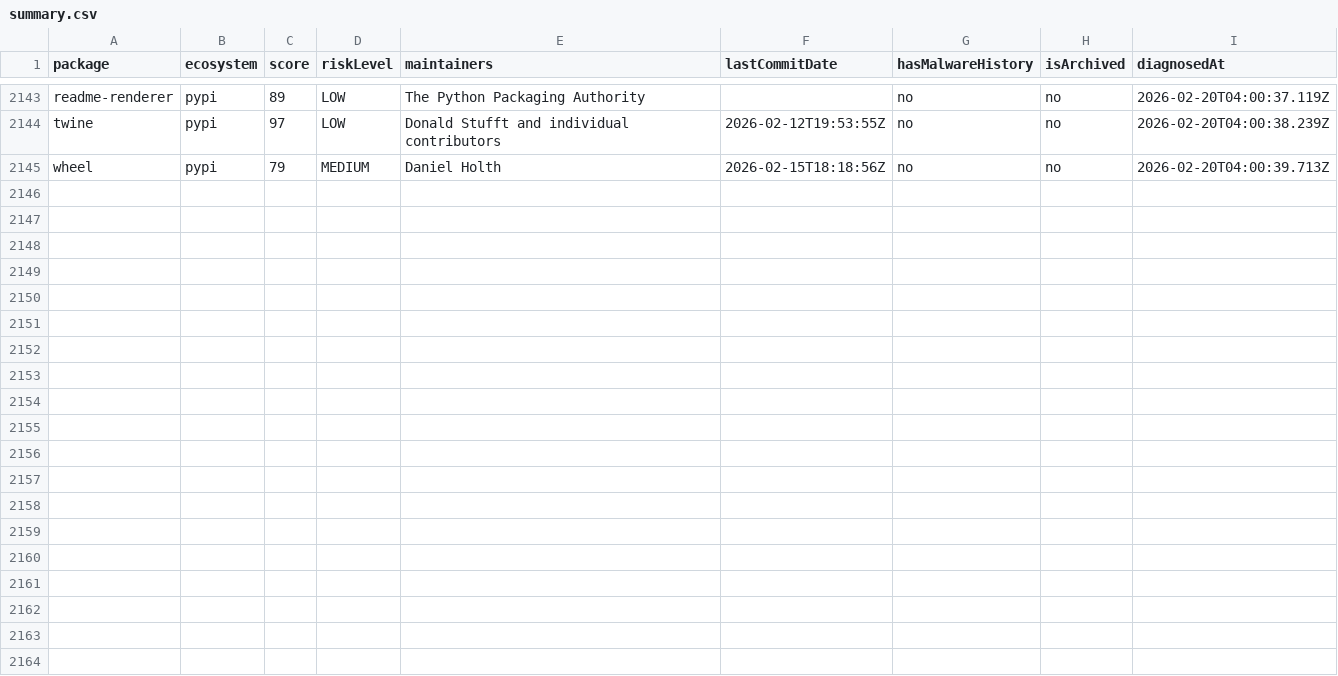
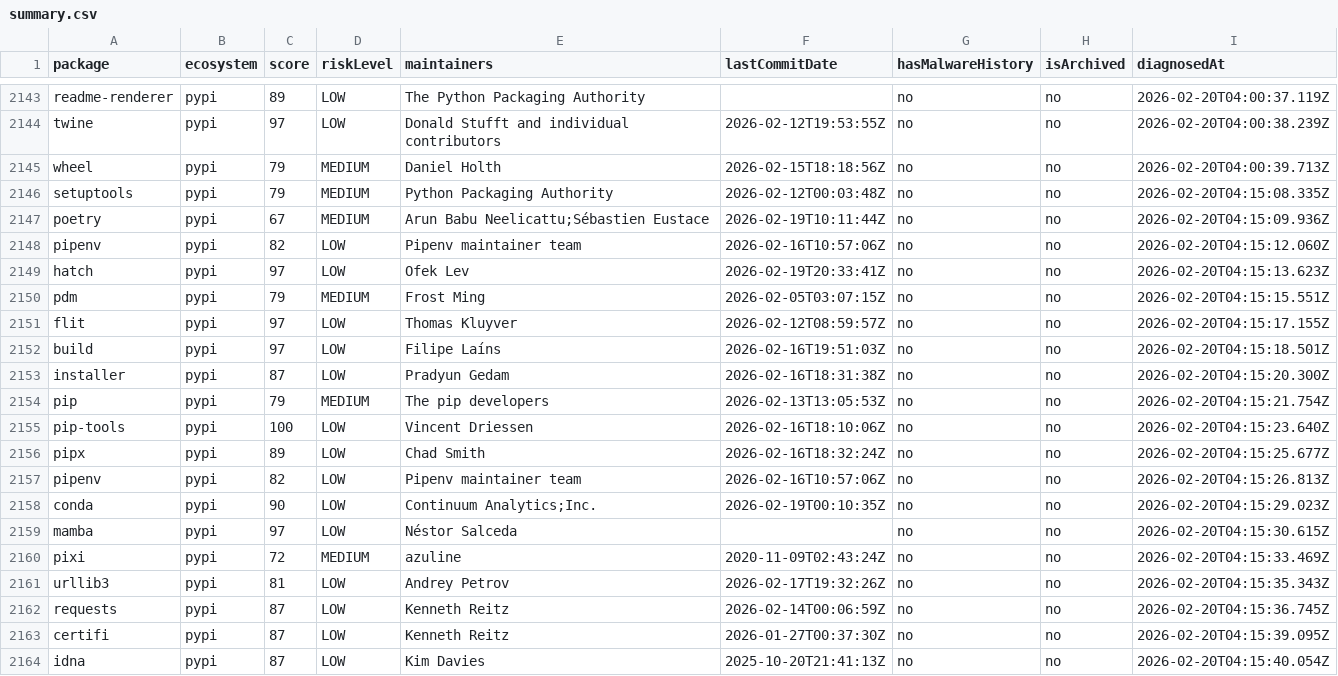
Before and after one commit to taku-tez/RepVet, a CSV file: batch-results/summary.csv, drawn as a sheet; only a part is shown, gaps mark what is left out.

Commit message:
batch: OSS診断結果追加 (Batch #113)

```diff
--- a/batch-results/summary.csv
+++ b/batch-results/summary.csv
@@ -2145 +2145,20 @@ package,ecosystem,score,riskLevel,maintainers,lastCommitDate,hasMalwareHistory,i
 "wheel","pypi","79","MEDIUM","Daniel Holth","2026-02-15T18:18:56Z","no","no","2026-02-20T04:00:39.713Z"
+"setuptools","pypi","79","MEDIUM","Python Packaging Authority","2026-02-12T00:03:48Z","no","no","2026-02-20T04:15:08.335Z"
+"poetry","pypi","67","MEDIUM","Arun Babu Neelicattu;Sébastien Eustace","2026-02-19T10:11:44Z","no","no","2026-02-20T04:15:09.936Z"
+"pipenv","pypi","82","LOW","Pipenv maintainer team","2026-02-16T10:57:06Z","no","no","2026-02-20T04:15:12.060Z"
+"hatch","pypi","97","LOW","Ofek Lev","2026-02-19T20:33:41Z","no","no","2026-02-20T04:15:13.623Z"
+"pdm","pypi","79","MEDIUM","Frost Ming","2026-02-05T03:07:15Z","no","no","2026-02-20T04:15:15.551Z"
+"flit","pypi","97","LOW","Thomas Kluyver","2026-02-12T08:59:57Z","no","no","2026-02-20T04:15:17.155Z"
+"build","pypi","97","LOW","Filipe Laíns","2026-02-16T19:51:03Z","no","no","2026-02-20T04:15:18.501Z"
+"installer","pypi","87","LOW","Pradyun Gedam","2026-02-16T18:31:38Z","no","no","2026-02-20T04:15:20.300Z"
+"pip","pypi","79","MEDIUM","The pip developers","2026-02-13T13:05:53Z","no","no","2026-02-20T04:15:21.754Z"
+"pip-tools","pypi","100","LOW","Vincent Driessen","2026-02-16T18:10:06Z","no","no","2026-02-20T04:15:23.640Z"
+"pipx","pypi","89","LOW","Chad Smith","2026-02-16T18:32:24Z","no","no","2026-02-20T04:15:25.677Z"
+"pipenv","pypi","82","LOW","Pipenv maintainer team","2026-02-16T10:57:06Z","no","no","2026-02-20T04:15:26.813Z"
+"conda","pypi","90","LOW","Continuum Analytics;Inc.","2026-02-19T00:10:35Z","no","no","2026-02-20T04:15:29.023Z"
+"mamba","pypi","97","LOW","Néstor Salceda","","no","no","2026-02-20T04:15:30.615Z"
+"pixi","pypi","72","MEDIUM","azuline","2020-11-09T02:43:24Z","no","no","2026-02-20T04:15:33.469Z"
+"urllib3","pypi","81","LOW","Andrey Petrov","2026-02-17T19:32:26Z","no","no","2026-02-20T04:15:35.343Z"
+"requests","pypi","87","LOW","Kenneth Reitz","2026-02-14T00:06:59Z","no","no","2026-02-20T04:15:36.745Z"
+"certifi","pypi","87","LOW","Kenneth Reitz","2026-01-27T00:37:30Z","no","no","2026-02-20T04:15:39.095Z"
+"idna","pypi","87","LOW","Kim Davies","2025-10-20T21:41:13Z","no","no","2026-02-20T04:15:40.054Z"
```
Also changed, not shown: 16 other files.
